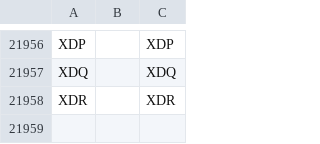
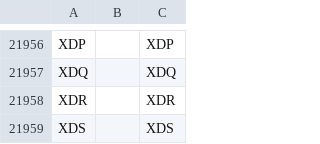
Before and after one commit to phac-nml/SARS-CoV-2-resources, a CSV file: lineage-hierarchy.csv, drawn as a sheet; only a part is shown, gaps mark what is left out; the diff names each change by its address in the sheet, - before the commit and + after, or states it on an @@ line.

Commit message:
updating hierarchy files

```diff
--- a/lineage-hierarchy.csv
+++ b/lineage-hierarchy.csv
+row 21959: XDS |  | XDS
```
Also changed, not shown: 1 other file.
